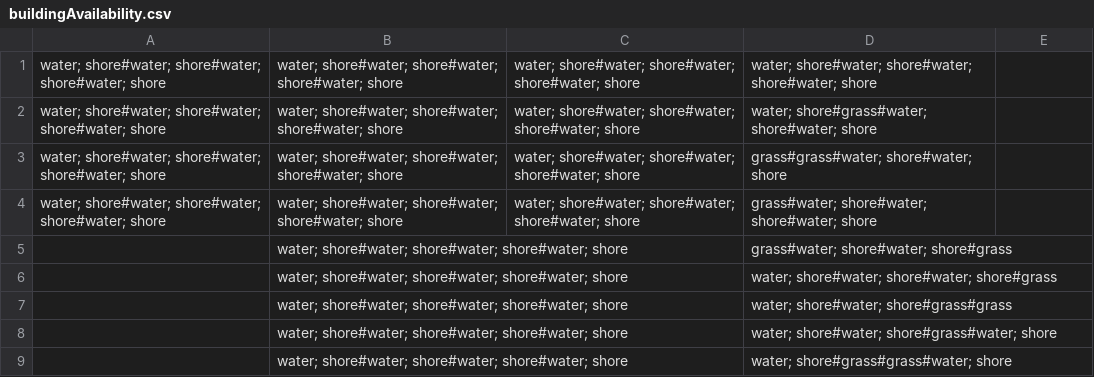
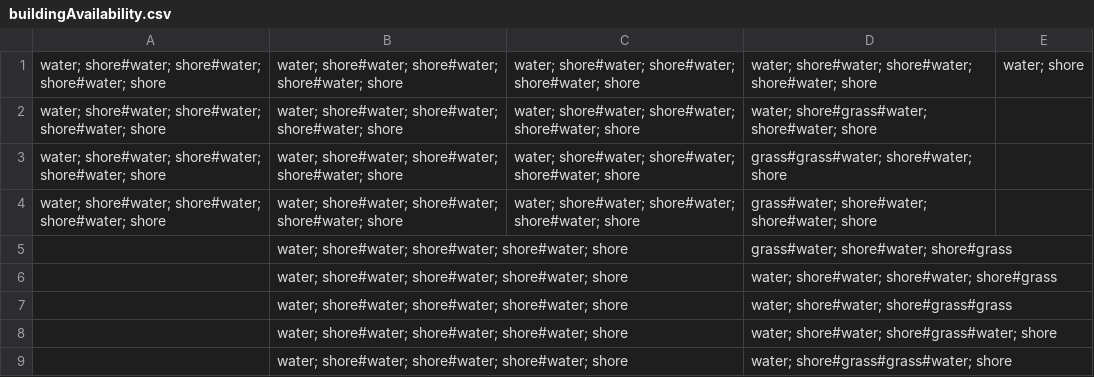
Before and after one commit to Grabot/Android, a CSV file: cityBuilder/android/assets/buildingData/buildingAvailability.csv, drawn as a sheet; the diff names each change by its address in the sheet, - before the commit and + after, or states it on an @@ line.

```diff
--- a/cityBuilder/android/assets/buildingData/buildingAvailability.csv
+++ b/cityBuilder/android/assets/buildingData/buildingAvailability.csv
-E1: (empty)
+E1: water; shore
```
Also changed, not shown: cityBuilder/android/assets/buildingData/buildingTexture.csv, 52 other files.
